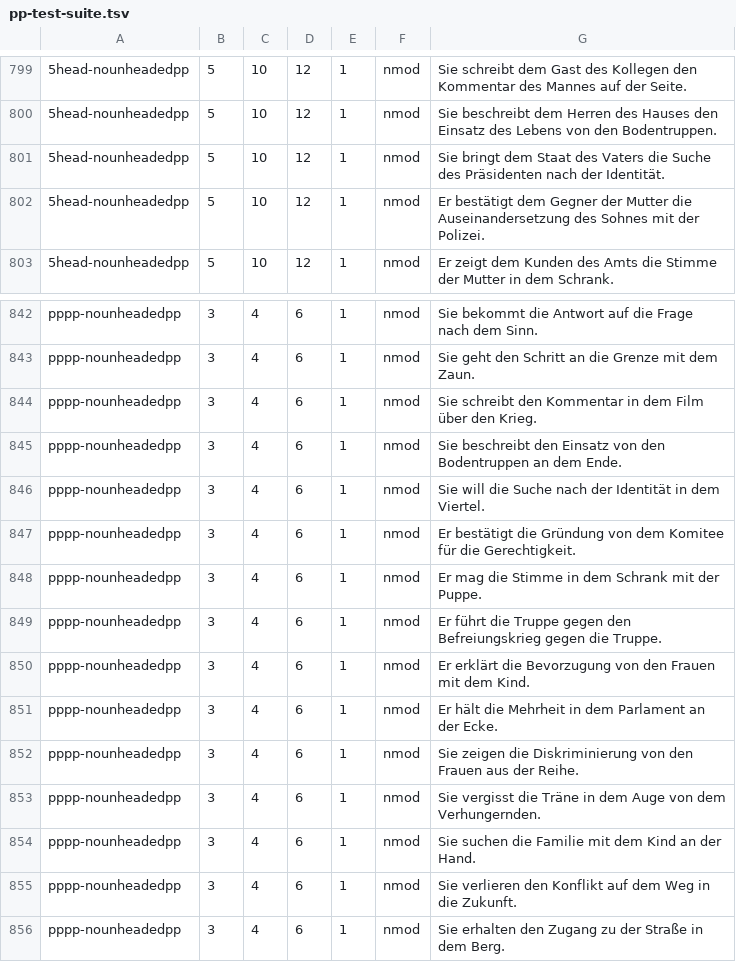
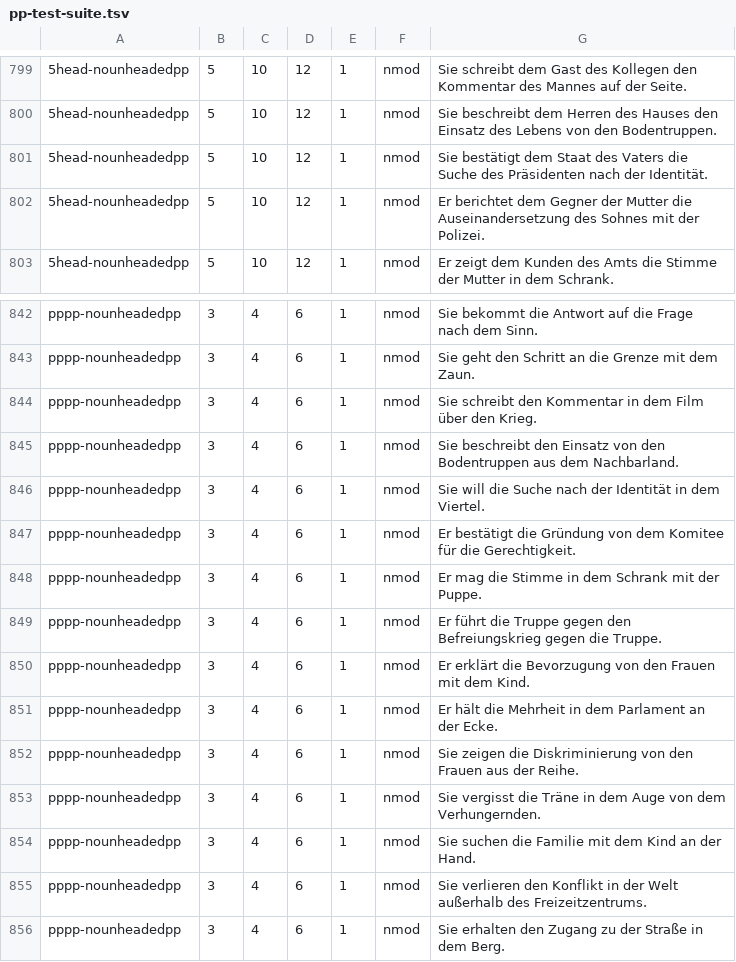
Before and after one commit to DiveFish/PPATS, a TSV file: material/pp-test-suite.tsv, drawn as a sheet; only a part is shown, gaps mark what is left out; the diff names each change by its address in the sheet, - before the commit and + after, or states it on an @@ line.

```diff
--- a/material/pp-test-suite.tsv
+++ b/material/pp-test-suite.tsv
-G801: Sie bringt dem Staat…
+G801: Sie bestätigt dem Staat…
-G802: Er bestätigt dem Gegner…
+G802: Er berichtet dem Gegner…
-G845: …den Bodentruppen an dem Ende.
+G845: …den Bodentruppen aus dem Nachbarland.
-G855: …den Konflikt auf dem Weg in die Zukunft.
+G855: …den Konflikt in der Welt außerhalb des Freizeitzentrums.
```
Also changed, not shown: material/word-and-phrase-frequencies.tsv.
